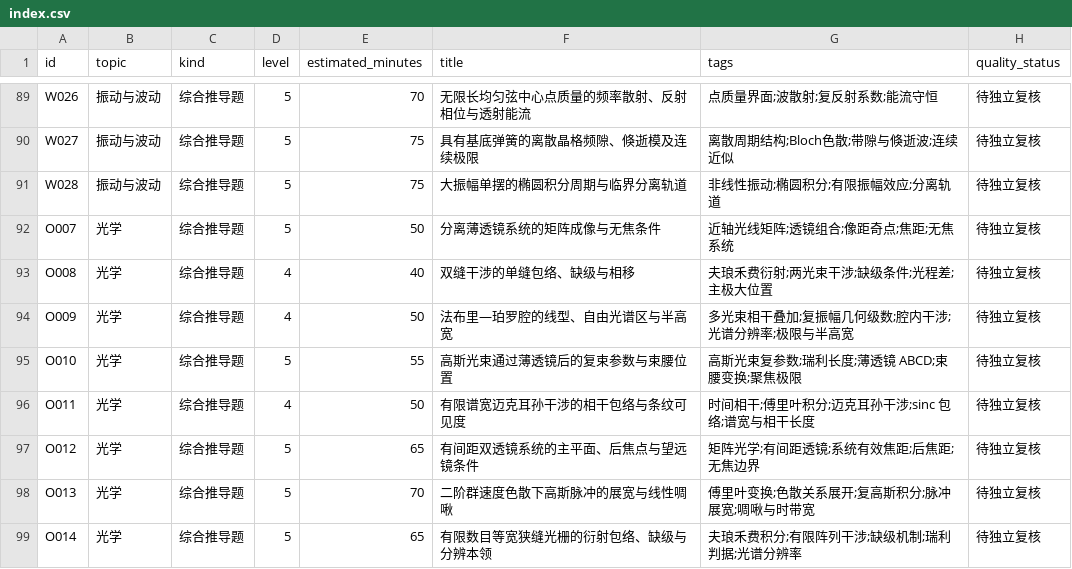
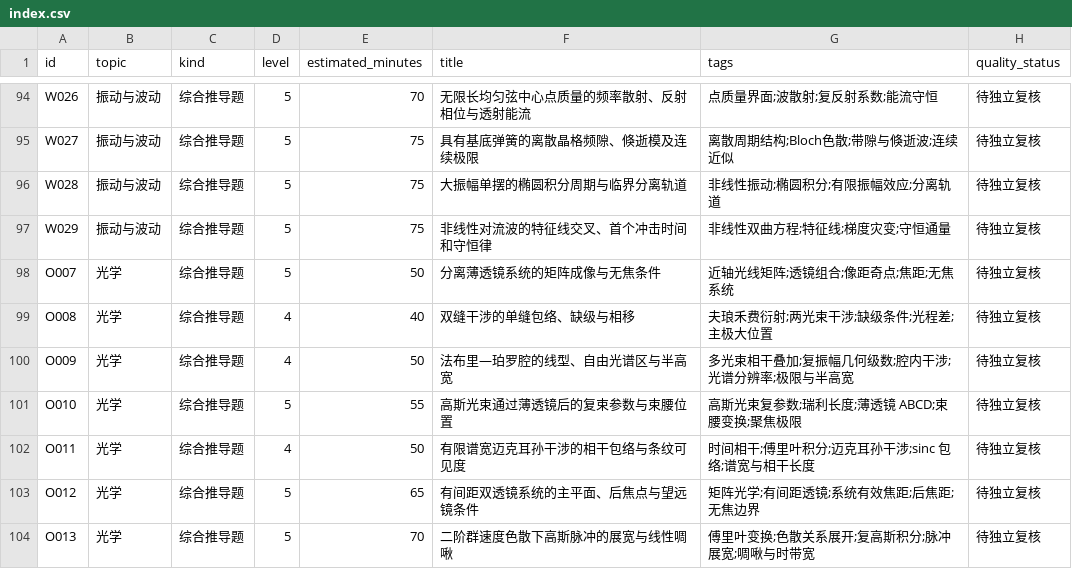
Before and after one commit to jackxiang0329-source/ruoshui-physics-bank, a CSV file: data/index.csv, drawn as a sheet; only a part is shown, gaps mark what is left out; the shorter side is filled out with more unchanged rows; the diff covers the shown part only; the diff names each change by its address in the sheet, - before the commit and + after, or states it on an @@ line.

```diff
--- a/data/index.csv
+++ b/data/index.csv
+row 97: W029 | 振动与波动 | 综合推导题 | 5 | 75 | 非线性对流波的特征线交叉、首个冲击时间和守恒律 | 非线性双曲方程;特征线;梯度灾变;守恒通量 | 待独立复核
```
Also changed, not shown: 9 added rows elsewhere in this file, 36 other files.
